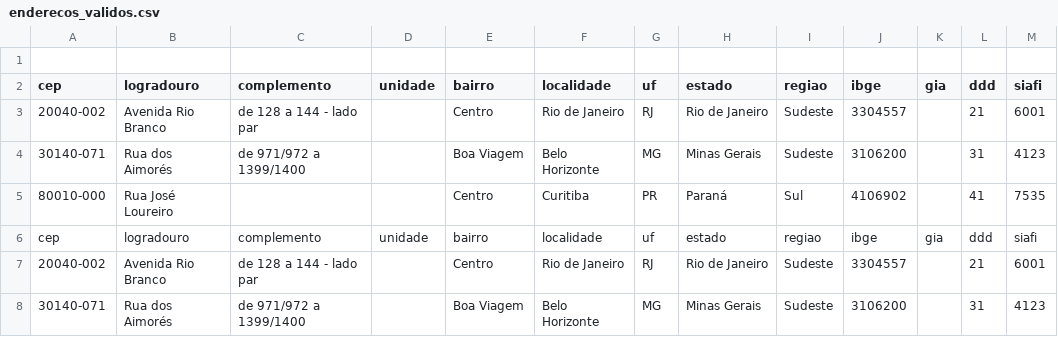
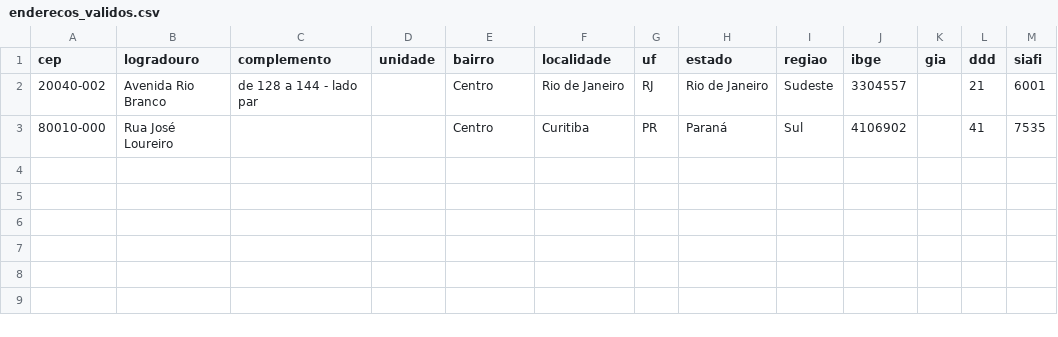
Before and after one commit to GeovanSBaranowski/API-ViaCEP, a CSV file: data/enderecos_validos.csv, drawn as a sheet.

```diff
--- a/data/enderecos_validos.csv
+++ b/data/enderecos_validos.csv
@@ -1,8 +1,3 @@
-
 cep,logradouro,complemento,unidade,bairro,localidade,uf,estado,regiao,ibge,gia,ddd,siafi
 20040-002,Avenida Rio Branco,de 128 a 144 - lado par,,Centro,Rio de Janeiro,RJ,Rio de Janeiro,Sudeste,3304557,,21,6001
-30140-071,Rua dos Aimorés,de 971/972 a 1399/1400,,Boa Viagem,Belo Horizonte,MG,Minas Gerais,Sudeste,3106200,,31,4123
 80010-000,Rua José Loureiro,,,Centro,Curitiba,PR,Paraná,Sul,4106902,,41,7535
-cep,logradouro,complemento,unidade,bairro,localidade,uf,estado,regiao,ibge,gia,ddd,siafi
-20040-002,Avenida Rio Branco,de 128 a 144 - lado par,,Centro,Rio de Janeiro,RJ,Rio de Janeiro,Sudeste,3304557,,21,6001
-30140-071,Rua dos Aimorés,de 971/972 a 1399/1400,,Boa Viagem,Belo Horizonte,MG,Minas Gerais,Sudeste,3106200,,31,4123
```
Also changed, not shown: 4 other files.
